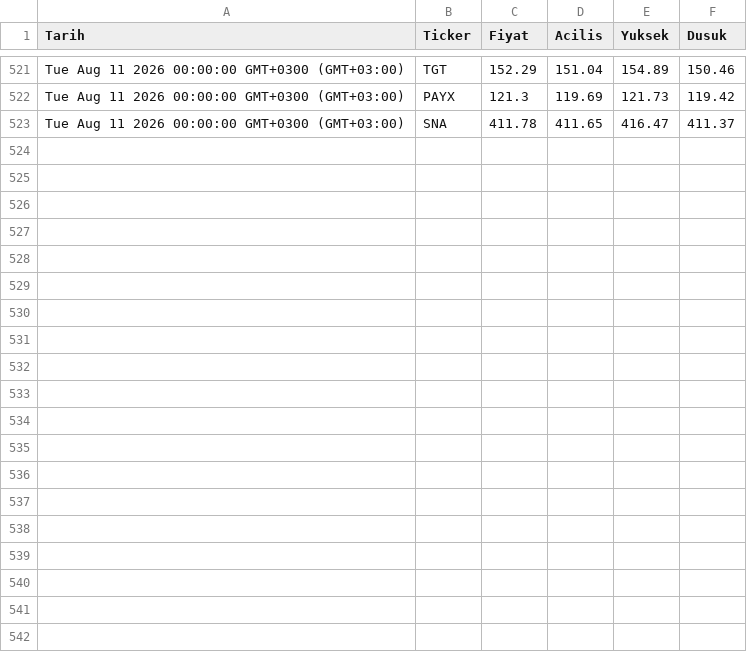
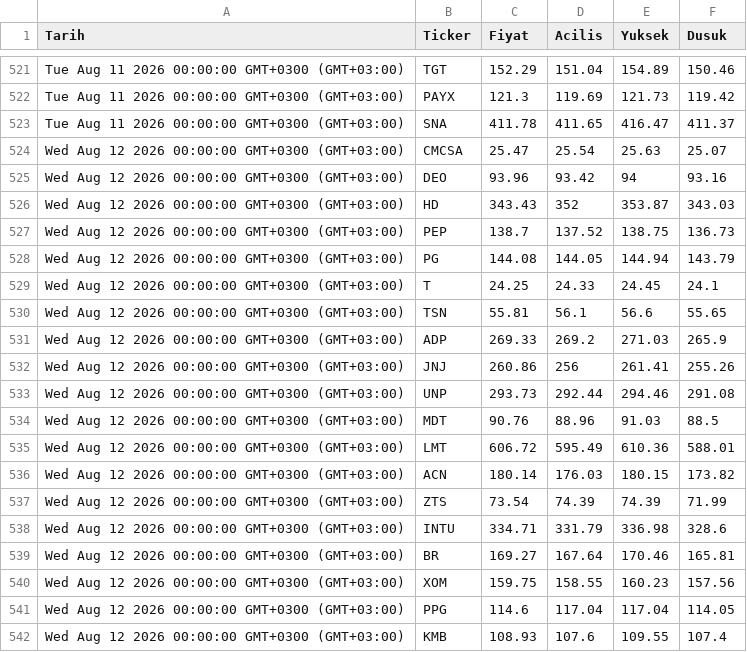
Before and after one commit to Porterck/blue-chip-data, a CSV file: gecmis.csv, drawn as a sheet; only a part is shown, gaps mark what is left out; the diff covers the shown part only.

Commit message:
Guncelleme 2026-08-12T20:10:39.121Z

```diff
--- a/gecmis.csv
+++ b/gecmis.csv
@@ -523 +523,20 @@ Tue Aug 11 2026 00:00:00 GMT+0300 (GMT+03:00),PAYX,121.3,119.69,121.73,119.42
 Tue Aug 11 2026 00:00:00 GMT+0300 (GMT+03:00),SNA,411.78,411.65,416.47,411.37
+Wed Aug 12 2026 00:00:00 GMT+0300 (GMT+03:00),CMCSA,25.47,25.54,25.63,25.07
+Wed Aug 12 2026 00:00:00 GMT+0300 (GMT+03:00),DEO,93.96,93.42,94,93.16
+Wed Aug 12 2026 00:00:00 GMT+0300 (GMT+03:00),HD,343.43,352,353.87,343.03
+Wed Aug 12 2026 00:00:00 GMT+0300 (GMT+03:00),PEP,138.7,137.52,138.75,136.73
+Wed Aug 12 2026 00:00:00 GMT+0300 (GMT+03:00),PG,144.08,144.05,144.94,143.79
+Wed Aug 12 2026 00:00:00 GMT+0300 (GMT+03:00),T,24.25,24.33,24.45,24.1
+Wed Aug 12 2026 00:00:00 GMT+0300 (GMT+03:00),TSN,55.81,56.1,56.6,55.65
+Wed Aug 12 2026 00:00:00 GMT+0300 (GMT+03:00),ADP,269.33,269.2,271.03,265.9
+Wed Aug 12 2026 00:00:00 GMT+0300 (GMT+03:00),JNJ,260.86,256,261.41,255.26
+Wed Aug 12 2026 00:00:00 GMT+0300 (GMT+03:00),UNP,293.73,292.44,294.46,291.08
+Wed Aug 12 2026 00:00:00 GMT+0300 (GMT+03:00),MDT,90.76,88.96,91.03,88.5
+Wed Aug 12 2026 00:00:00 GMT+0300 (GMT+03:00),LMT,606.72,595.49,610.36,588.01
+Wed Aug 12 2026 00:00:00 GMT+0300 (GMT+03:00),ACN,180.14,176.03,180.15,173.82
+Wed Aug 12 2026 00:00:00 GMT+0300 (GMT+03:00),ZTS,73.54,74.39,74.39,71.99
+Wed Aug 12 2026 00:00:00 GMT+0300 (GMT+03:00),INTU,334.71,331.79,336.98,328.6
+Wed Aug 12 2026 00:00:00 GMT+0300 (GMT+03:00),BR,169.27,167.64,170.46,165.81
+Wed Aug 12 2026 00:00:00 GMT+0300 (GMT+03:00),XOM,159.75,158.55,160.23,157.56
+Wed Aug 12 2026 00:00:00 GMT+0300 (GMT+03:00),PPG,114.6,117.04,117.04,114.05
+Wed Aug 12 2026 00:00:00 GMT+0300 (GMT+03:00),KMB,108.93,107.6,109.55,107.4
```
Also changed, not shown: 10 added rows elsewhere in this file.
